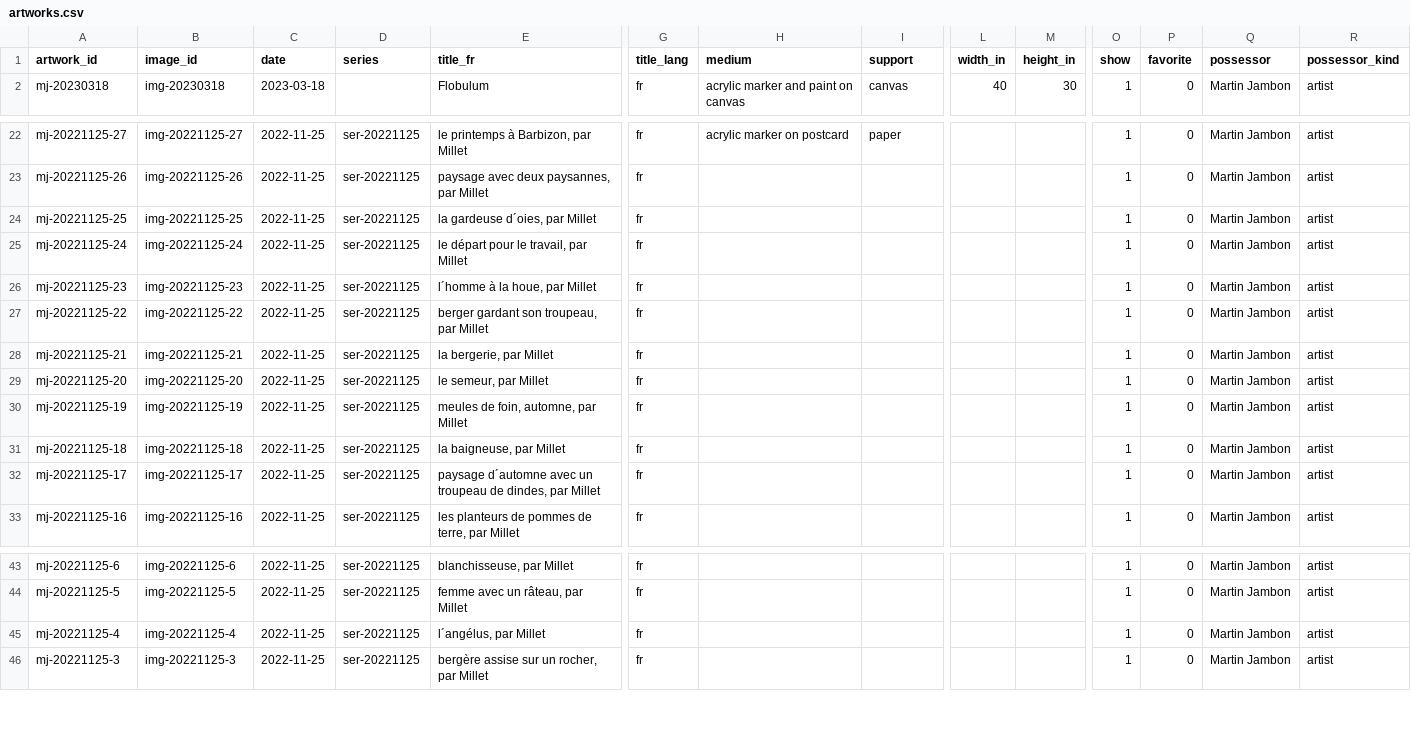
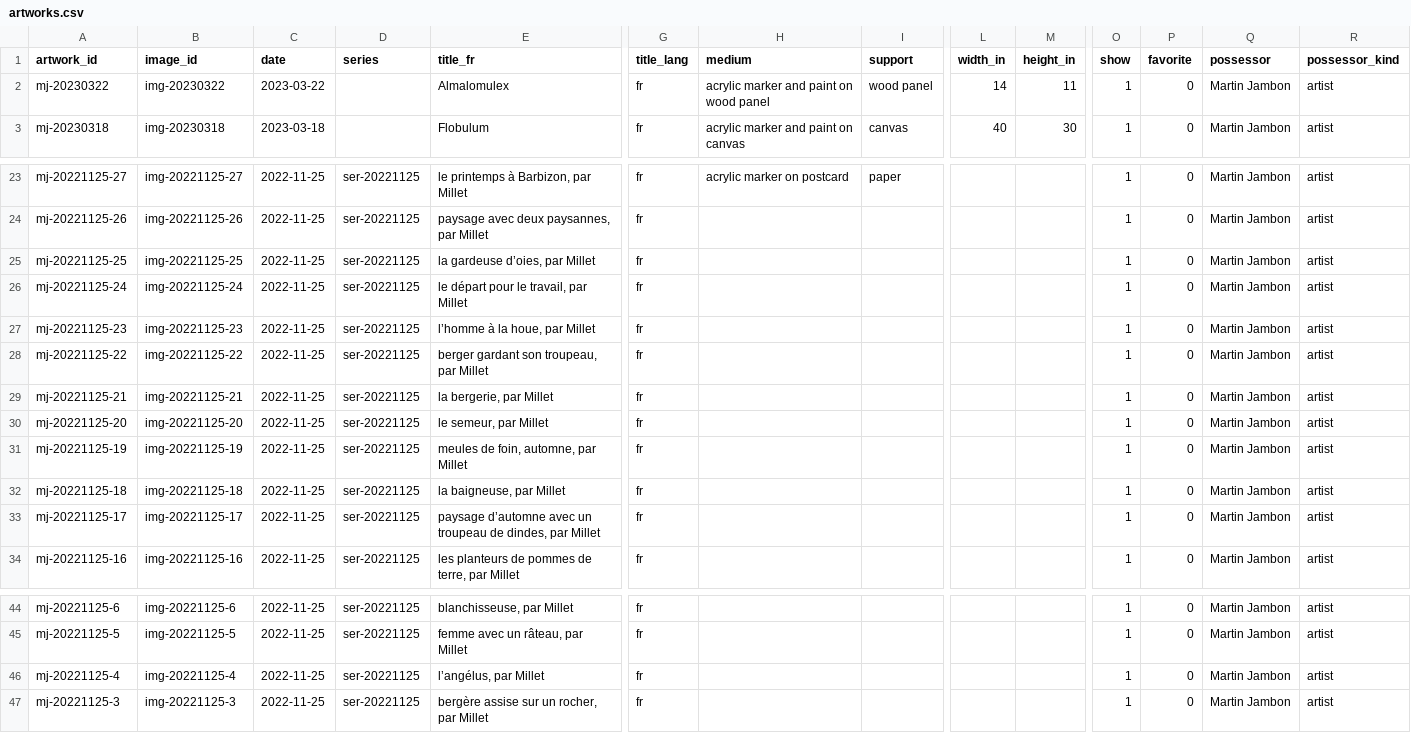
Before and after one commit to mjambon/blog, a CSV file: src/gallery/artworks.csv, drawn as a sheet; only a part is shown, gaps mark what is left out; addresses are those after the commit; rows hold the shown columns only; the diff names each change by its address in the sheet, - before the commit and + after, or states it on an @@ line.

```diff
--- a/src/gallery/artworks.csv
+++ b/src/gallery/artworks.csv
+row 2: mj-20230322 | img-20230322 | 2023-03-22 |  | Almalomulex | fr | acrylic marker and paint on wood panel | wood panel | 14 | 11 | 1 | 0 | Martin Jambon | artist
-E25 (title_fr): la gardeuse d´oies, par Millet
+E25 (title_fr): la gardeuse d’oies, par Millet
-E27 (title_fr): l´homme à la houe, par Millet
+E27 (title_fr): l’homme à la houe, par Millet
-E33 (title_fr): paysage d´automne avec un…
+E33 (title_fr): paysage d’automne avec un…
-E46 (title_fr): l´angélus, par Millet
+E46 (title_fr): l’angélus, par Millet
```
Also changed, not shown: 23 other files.
